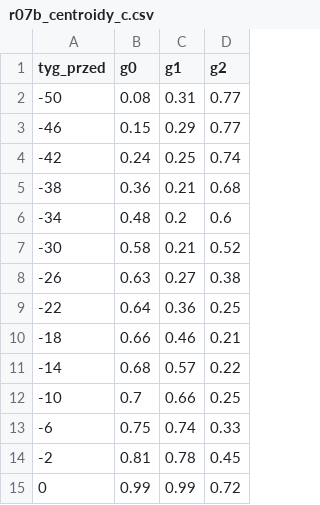
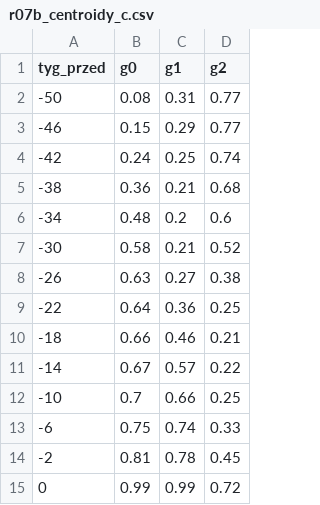
Before and after one commit to agnar92/Momentum, a CSV file: research/wyniki/r07b_centroidy_c.csv, drawn as a sheet.

```diff
--- a/research/wyniki/r07b_centroidy_c.csv
+++ b/research/wyniki/r07b_centroidy_c.csv
@@ -10,3 +10,3 @@ tyg_przed,g0,g1,g2
 -18,0.66,0.46,0.21
--14,0.68,0.57,0.22
+-14,0.67,0.57,0.22
 -10,0.7,0.66,0.25
```
Also changed, not shown: 1 other file.
